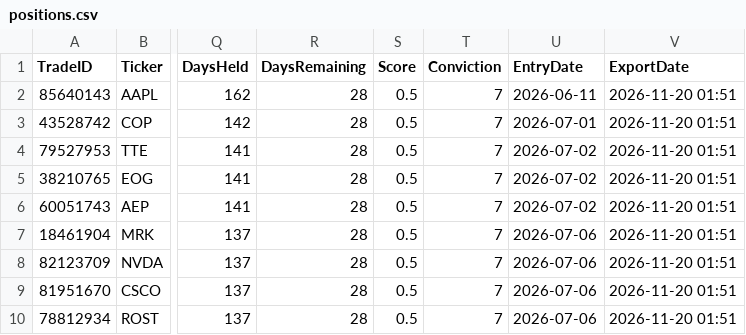
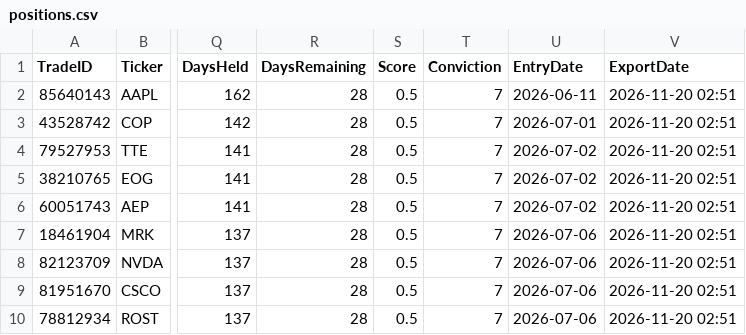
Before and after one commit to Loan881/hedge-fund-data, a CSV file: positions.csv, drawn as a sheet; only a part is shown, gaps mark what is left out; the diff names each change by its address in the sheet, - before the commit and + after, or states it on an @@ line.

Commit message:
bot update 2026-11-20 02:51

```diff
--- a/positions.csv
+++ b/positions.csv
-V2:V10 (ExportDate): 2026-11-20 01:51
+V2:V10 (ExportDate): 2026-11-20 02:51
```
